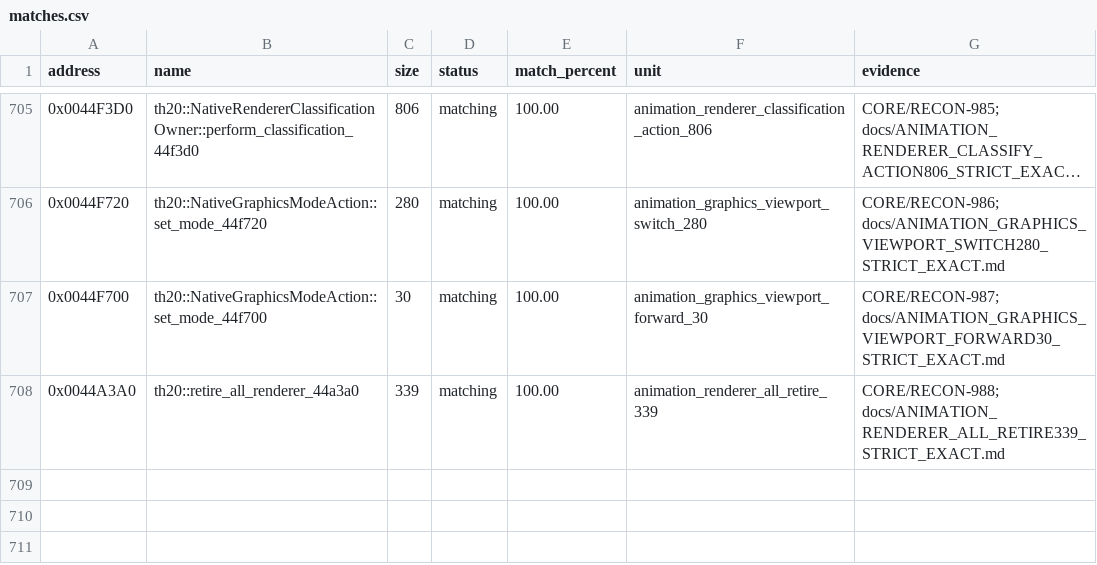
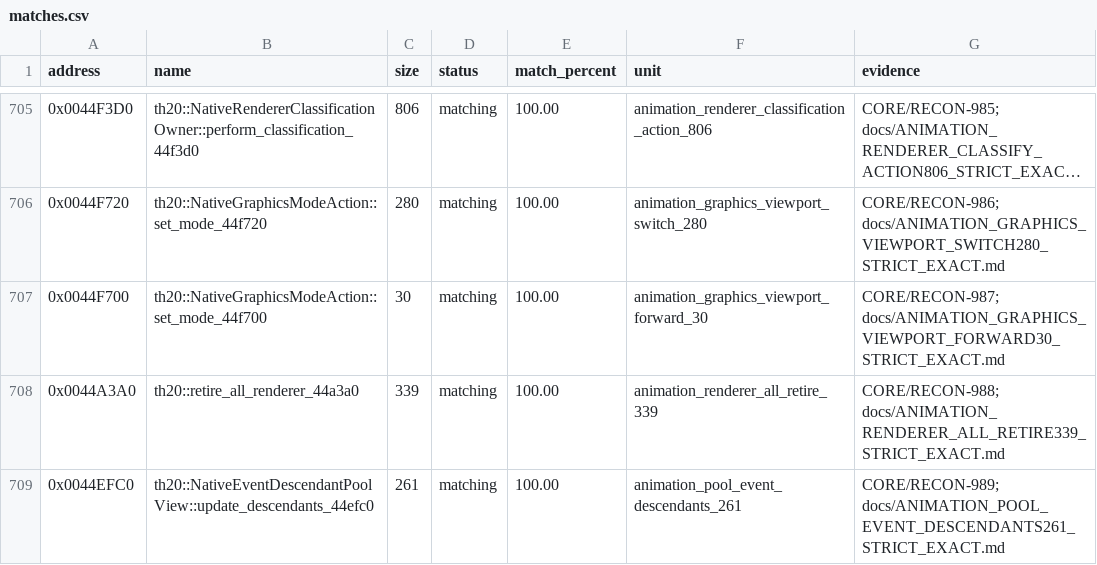
Before and after one commit to N0zoM1z0/th20, a CSV file: config/matches.csv, drawn as a sheet; only a part is shown, gaps mark what is left out; long unchanged cells end in ….

Commit message:
gpt-web: exact 261-byte Animation descendant event and VM traversal

```diff
--- a/config/matches.csv
+++ b/config/matches.csv
@@ -708 +708,2 @@ address,name,size,status,match_percent,unit,evidence
 0x0044A3A0,th20::retire_all_renderer_44a3a0,339,matching,100.00,animation_renderer_all_retire_339,CORE/RECON-988; docs/ANIMATION_RENDERER_ALL_RETIRE339_STRICT_EXACT.md
+0x0044EFC0,th20::NativeEventDescendantPoolView::update_descendants_44efc0,261,matching,100.00,animation_pool_event_descendants_261,CORE/RECON-989; docs/ANIMATION_POOL_EVENT_DESCENDANTS261_STRICT_EXACT.md
```
Also changed, not shown: config/implemented.csv, config/reccmp-functions.csv, 10 other files.
